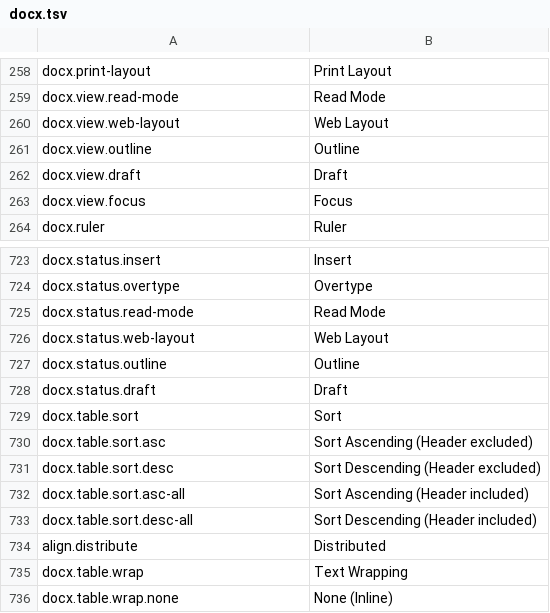
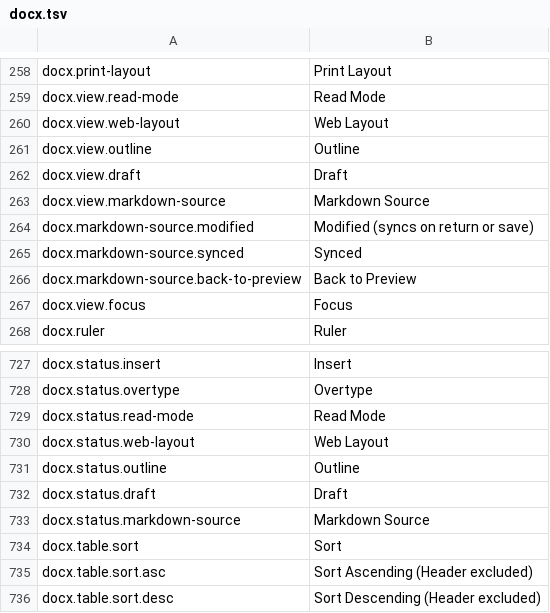
Before and after one commit to masanork/ibis-office, a TSV file: crates/ibis-office-base/i18n/en/docx.tsv, drawn as a sheet; only a part is shown, gaps mark what is left out; the shorter side is filled out with more unchanged rows; the diff names each change by its address in the sheet, - before the commit and + after, or states it on an @@ line.

```diff
--- a/crates/ibis-office-base/i18n/en/docx.tsv
+++ b/crates/ibis-office-base/i18n/en/docx.tsv
+row 263: docx.view.markdown-source | Markdown Source
+row 264: docx.markdown-source.modified | Modified (syncs on return or save)
+row 265: docx.markdown-source.synced | Synced
+row 266: docx.markdown-source.back-to-preview | Back to Preview
+row 733: docx.status.markdown-source | Markdown Source
```
Also changed, not shown: crates/ibis-office-base/i18n/ja/docx.tsv, 12 other files.
